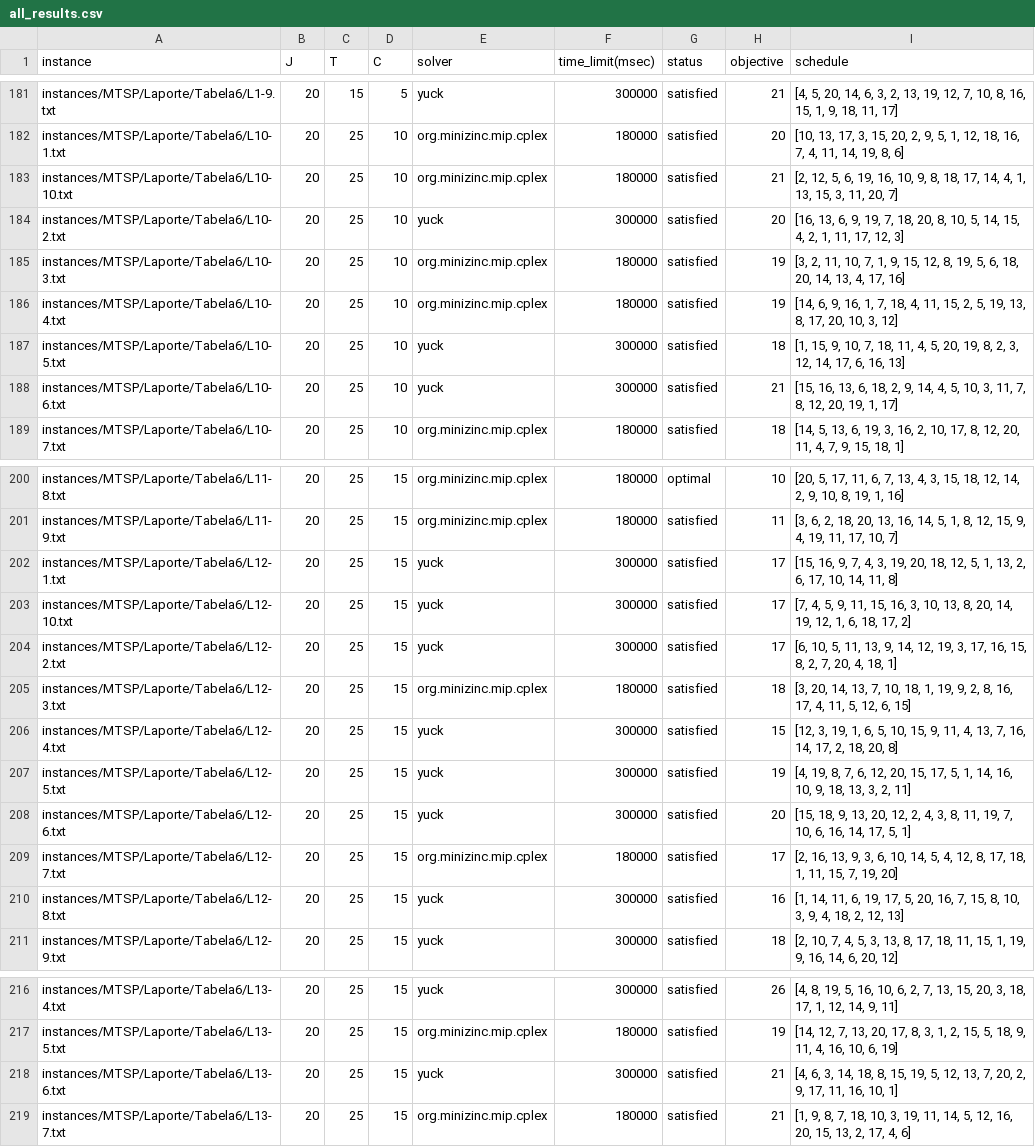
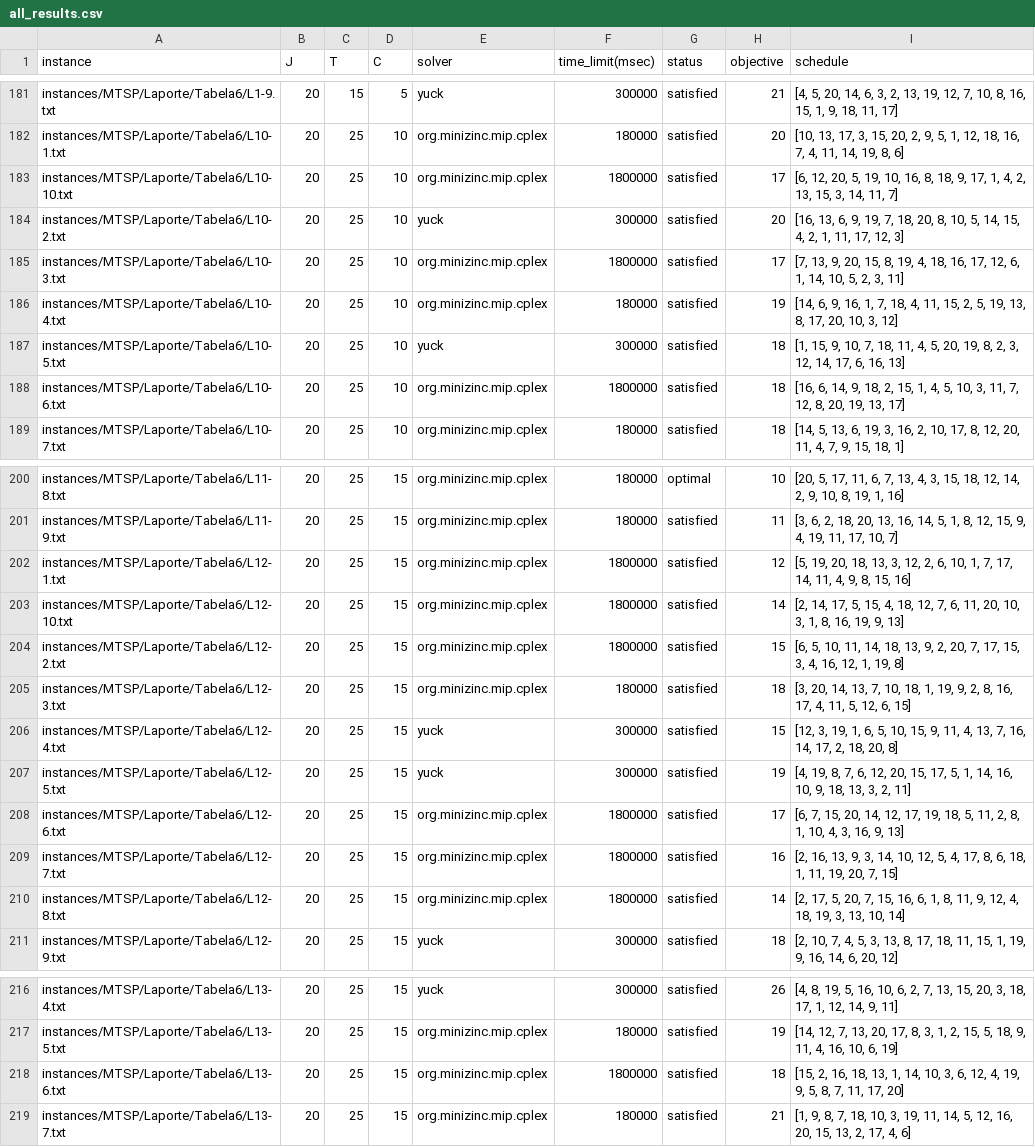
Before and after one commit to bokner/jstsp, a CSV file: results/all_results.csv, drawn as a sheet; only a part is shown, gaps mark what is left out; the diff covers the shown part only.

Commit message:
20x25 updates

```diff
--- a/results/all_results.csv
+++ b/results/all_results.csv
@@ -182,8 +182,8 @@ instances/MTSP/Laporte/Tabela6/L1-9.txt,20,15,5,yuck,300000,satisfied,21,"[4, 5,
 instances/MTSP/Laporte/Tabela6/L10-1.txt,20,25,10,org.minizinc.mip.cplex,180000,satisfied,20,"[10, 13, 17, 3, 15, 20, 2, 9, 5, 1, 12, 18, 16, 7, 4, 11, 14, 19, 8, 6]"
-instances/MTSP/Laporte/Tabela6/L10-10.txt,20,25,10,org.minizinc.mip.cplex,180000,satisfied,21,"[2, 12, 5, 6, 19, 16, 10, 9, 8, 18, 17, 14, 4, 1, 13, 15, 3, 11, 20, 7]"
+instances/MTSP/Laporte/Tabela6/L10-10.txt,20,25,10,org.minizinc.mip.cplex,1800000,satisfied,17,"[6, 12, 20, 5, 19, 10, 16, 8, 18, 9, 17, 1, 4, 2, 13, 15, 3, 14, 11, 7]"
 instances/MTSP/Laporte/Tabela6/L10-2.txt,20,25,10,yuck,300000,satisfied,20,"[16, 13, 6, 9, 19, 7, 18, 20, 8, 10, 5, 14, 15, 4, 2, 1, 11, 17, 12, 3]"
-instances/MTSP/Laporte/Tabela6/L10-3.txt,20,25,10,org.minizinc.mip.cplex,180000,satisfied,19,"[3, 2, 11, 10, 7, 1, 9, 15, 12, 8, 19, 5, 6, 18, 20, 14, 13, 4, 17, 16]"
+instances/MTSP/Laporte/Tabela6/L10-3.txt,20,25,10,org.minizinc.mip.cplex,1800000,satisfied,17,"[7, 13, 9, 20, 15, 8, 19, 4, 18, 16, 17, 12, 6, 1, 14, 10, 5, 2, 3, 11]"
 instances/MTSP/Laporte/Tabela6/L10-4.txt,20,25,10,org.minizinc.mip.cplex,180000,satisfied,19,"[14, 6, 9, 16, 1, 7, 18, 4, 11, 15, 2, 5, 19, 13, 8, 17, 20, 10, 3, 12]"
 instances/MTSP/Laporte/Tabela6/L10-5.txt,20,25,10,yuck,300000,satisfied,18,"[1, 15, 9, 10, 7, 18, 11, 4, 5, 20, 19, 8, 2, 3, 12, 14, 17, 6, 16, 13]"
-instances/MTSP/Laporte/Tabela6/L10-6.txt,20,25,10,yuck,300000,satisfied,21,"[15, 16, 13, 6, 18, 2, 9, 14, 4, 5, 10, 3, 11, 7, 8, 12, 20, 19, 1, 17]"
+instances/MTSP/Laporte/Tabela6/L10-6.txt,20,25,10,org.minizinc.mip.cplex,1800000,satisfied,18,"[16, 6, 14, 9, 18, 2, 15, 1, 4, 5, 10, 3, 11, 7, 12, 8, 20, 19, 13, 17]"
 instances/MTSP/Laporte/Tabela6/L10-7.txt,20,25,10,org.minizinc.mip.cplex,180000,satisfied,18,"[14, 5, 13, 6, 19, 3, 16, 2, 10, 17, 8, 12, 20, 11, 4, 7, 9, 15, 18, 1]"
@@ -201,5 +201,5 @@ instances/MTSP/Laporte/Tabela6/L11-8.txt,20,25,15,org.minizinc.mip.cplex,180000,
 instances/MTSP/Laporte/Tabela6/L11-9.txt,20,25,15,org.minizinc.mip.cplex,180000,satisfied,11,"[3, 6, 2, 18, 20, 13, 16, 14, 5, 1, 8, 12, 15, 9, 4, 19, 11, 17, 10, 7]"
-instances/MTSP/Laporte/Tabela6/L12-1.txt,20,25,15,yuck,300000,satisfied,17,"[15, 16, 9, 7, 4, 3, 19, 20, 18, 12, 5, 1, 13, 2, 6, 17, 10, 14, 11, 8]"
-instances/MTSP/Laporte/Tabela6/L12-10.txt,20,25,15,yuck,300000,satisfied,17,"[7, 4, 5, 9, 11, 15, 16, 3, 10, 13, 8, 20, 14, 19, 12, 1, 6, 18, 17, 2]"
-instances/MTSP/Laporte/Tabela6/L12-2.txt,20,25,15,yuck,300000,satisfied,17,"[6, 10, 5, 11, 13, 9, 14, 12, 19, 3, 17, 16, 15, 8, 2, 7, 20, 4, 18, 1]"
+instances/MTSP/Laporte/Tabela6/L12-1.txt,20,25,15,org.minizinc.mip.cplex,1800000,satisfied,12,"[5, 19, 20, 18, 13, 3, 12, 2, 6, 10, 1, 7, 17, 14, 11, 4, 9, 8, 15, 16]"
+instances/MTSP/Laporte/Tabela6/L12-10.txt,20,25,15,org.minizinc.mip.cplex,1800000,satisfied,14,"[2, 14, 17, 5, 15, 4, 18, 12, 7, 6, 11, 20, 10, 3, 1, 8, 16, 19, 9, 13]"
+instances/MTSP/Laporte/Tabela6/L12-2.txt,20,25,15,org.minizinc.mip.cplex,1800000,satisfied,15,"[6, 5, 10, 11, 14, 18, 13, 9, 2, 20, 7, 17, 15, 3, 4, 16, 12, 1, 19, 8]"
 instances/MTSP/Laporte/Tabela6/L12-3.txt,20,25,15,org.minizinc.mip.cplex,180000,satisfied,18,"[3, 20, 14, 13, 7, 10, 18, 1, 19, 9, 2, 8, 16, 17, 4, 11, 5, 12, 6, 15]"
@@ -207,5 +207,5 @@ instances/MTSP/Laporte/Tabela6/L12-4.txt,20,25,15,yuck,300000,satisfied,15,"[12,
 instances/MTSP/Laporte/Tabela6/L12-5.txt,20,25,15,yuck,300000,satisfied,19,"[4, 19, 8, 7, 6, 12, 20, 15, 17, 5, 1, 14, 16, 10, 9, 18, 13, 3, 2, 11]"
-instances/MTSP/Laporte/Tabela6/L12-6.txt,20,25,15,yuck,300000,satisfied,20,"[15, 18, 9, 13, 20, 12, 2, 4, 3, 8, 11, 19, 7, 10, 6, 16, 14, 17, 5, 1]"
-instances/MTSP/Laporte/Tabela6/L12-7.txt,20,25,15,org.minizinc.mip.cplex,180000,satisfied,17,"[2, 16, 13, 9, 3, 6, 10, 14, 5, 4, 12, 8, 17, 18, 1, 11, 15, 7, 19, 20]"
-instances/MTSP/Laporte/Tabela6/L12-8.txt,20,25,15,yuck,300000,satisfied,16,"[1, 14, 11, 6, 19, 17, 5, 20, 16, 7, 15, 8, 10, 3, 9, 4, 18, 2, 12, 13]"
+instances/MTSP/Laporte/Tabela6/L12-6.txt,20,25,15,org.minizinc.mip.cplex,1800000,satisfied,17,"[6, 7, 15, 20, 14, 12, 17, 19, 18, 5, 11, 2, 8, 1, 10, 4, 3, 16, 9, 13]"
+instances/MTSP/Laporte/Tabela6/L12-7.txt,20,25,15,org.minizinc.mip.cplex,1800000,satisfied,16,"[2, 16, 13, 9, 3, 14, 10, 12, 5, 4, 17, 8, 6, 18, 1, 11, 19, 20, 7, 15]"
+instances/MTSP/Laporte/Tabela6/L12-8.txt,20,25,15,org.minizinc.mip.cplex,1800000,satisfied,14,"[2, 17, 5, 20, 7, 15, 16, 6, 1, 8, 11, 9, 12, 4, 18, 19, 3, 13, 10, 14]"
 instances/MTSP/Laporte/Tabela6/L12-9.txt,20,25,15,yuck,300000,satisfied,18,"[2, 10, 7, 4, 5, 3, 13, 8, 17, 18, 11, 15, 1, 19, 9, 16, 14, 6, 20, 12]"
@@ -217,3 +217,3 @@ instances/MTSP/Laporte/Tabela6/L13-4.txt,20,25,15,yuck,300000,satisfied,26,"[4,
 instances/MTSP/Laporte/Tabela6/L13-5.txt,20,25,15,org.minizinc.mip.cplex,180000,satisfied,19,"[14, 12, 7, 13, 20, 17, 8, 3, 1, 2, 15, 5, 18, 9, 11, 4, 16, 10, 6, 19]"
-instances/MTSP/Laporte/Tabela6/L13-6.txt,20,25,15,yuck,300000,satisfied,21,"[4, 6, 3, 14, 18, 8, 15, 19, 5, 12, 13, 7, 20, 2, 9, 17, 11, 16, 10, 1]"
+instances/MTSP/Laporte/Tabela6/L13-6.txt,20,25,15,org.minizinc.mip.cplex,1800000,satisfied,18,"[15, 2, 16, 18, 13, 1, 14, 10, 3, 6, 12, 4, 19, 9, 5, 8, 7, 11, 17, 20]"
 instances/MTSP/Laporte/Tabela6/L13-7.txt,20,25,15,org.minizinc.mip.cplex,180000,satisfied,21,"[1, 9, 8, 7, 18, 10, 3, 19, 11, 14, 5, 12, 16, 20, 15, 13, 2, 17, 4, 6]"
```
Also changed, not shown: 18 edited cells elsewhere in this file.
